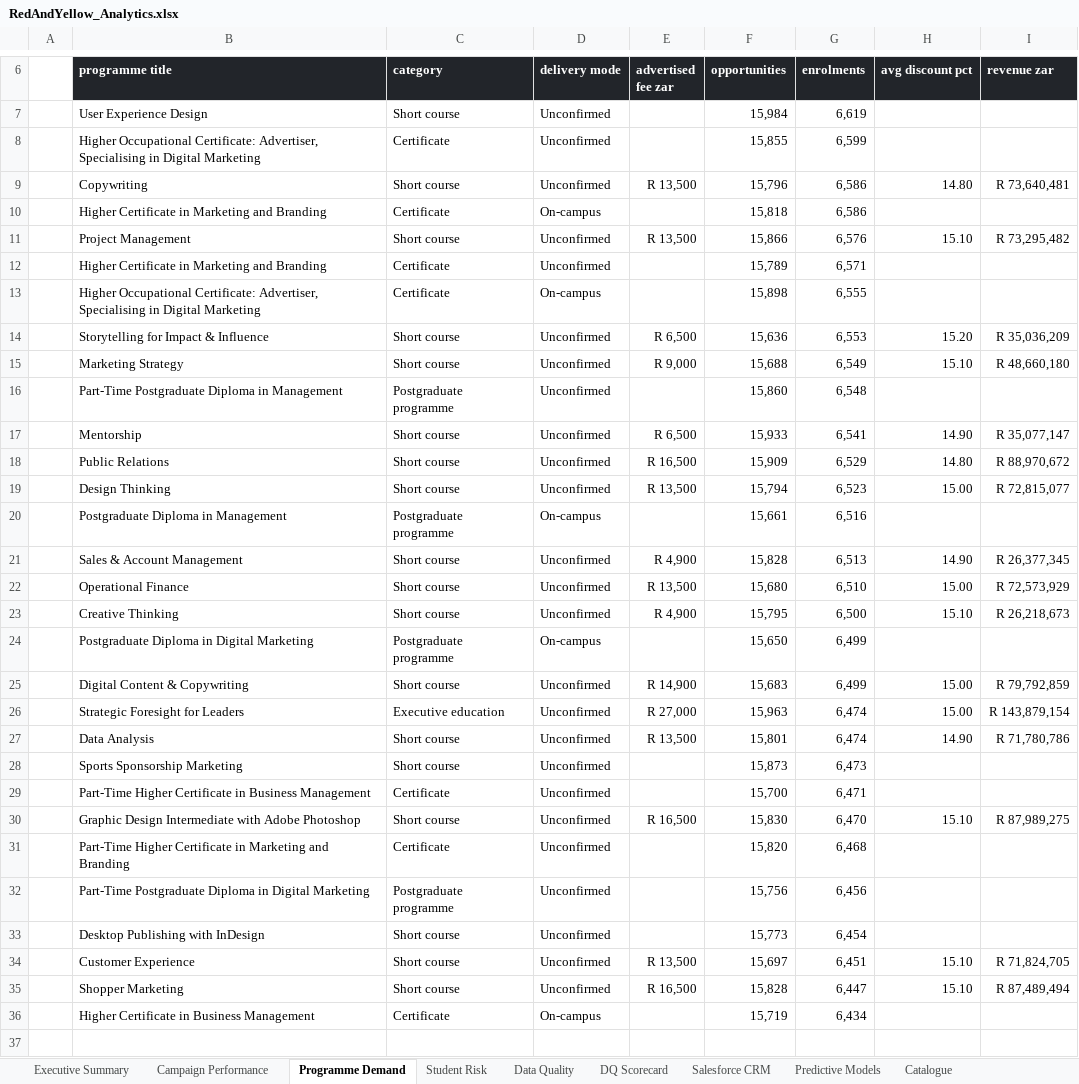
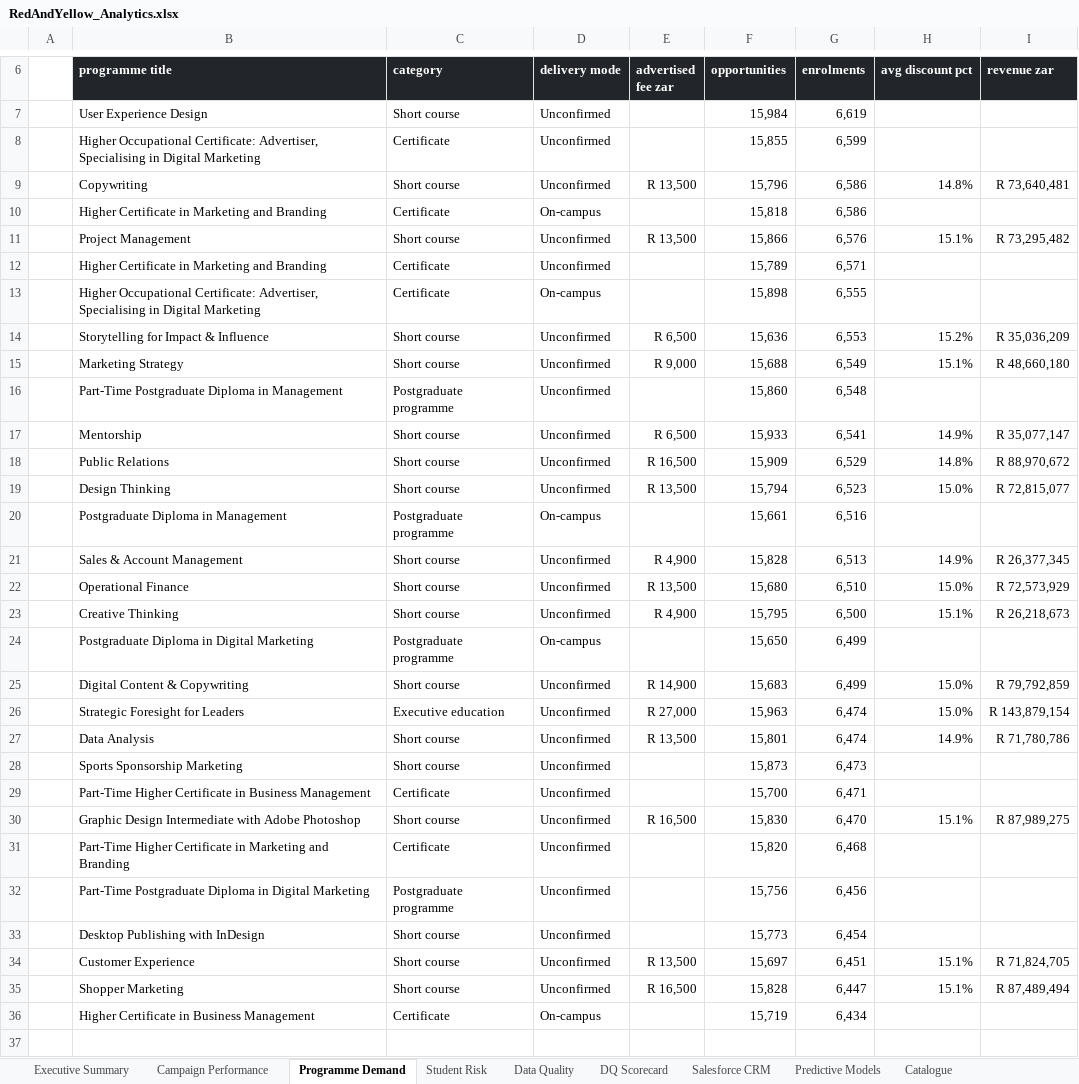
Before and after one commit to anthonyapollis/red-yellow-salesforce-handoff, an Excel workbook: reporting/RedAndYellow_Analytics.xlsx, sheet Programme Demand, drawn as a sheet; only a part is shown, gaps mark what is left out; values as stored, in another font and other column widths than the file's, no borders; the diff names each change by its address in the sheet, - before the commit and + after, or states it on an @@ line.

```diff
--- a/reporting/RedAndYellow_Analytics.xlsx (sheet Programme Demand)
+++ b/reporting/RedAndYellow_Analytics.xlsx (sheet Programme Demand)
-H9 (avg discount pct): 14.80
+H9 (avg discount pct): 14.8%
-H11 (avg discount pct): 15.10
+H11 (avg discount pct): 15.1%
-H14 (avg discount pct): 15.20
+H14 (avg discount pct): 15.2%
-H15 (avg discount pct): 15.10
+H15 (avg discount pct): 15.1%
-H17 (avg discount pct): 14.90
+H17 (avg discount pct): 14.9%
-H18 (avg discount pct): 14.80
+H18 (avg discount pct): 14.8%
-H19 (avg discount pct): 15.00
+H19 (avg discount pct): 15.0%
-H21 (avg discount pct): 14.90
+H21 (avg discount pct): 14.9%
-H22 (avg discount pct): 15.00
+H22 (avg discount pct): 15.0%
-H23 (avg discount pct): 15.10
+H23 (avg discount pct): 15.1%
-H25:H26 (avg discount pct): 15.00
+H25:H26 (avg discount pct): 15.0%
-H27 (avg discount pct): 14.90
+H27 (avg discount pct): 14.9%
-H30 (avg discount pct): 15.10
+H30 (avg discount pct): 15.1%
-H34:H35 (avg discount pct): 15.10
+H34:H35 (avg discount pct): 15.1%
```
Also changed, not shown: sheet Student Risk, sheet DQ Scorecard, formulas that keep their value, charts or pictures, 2 other files.
